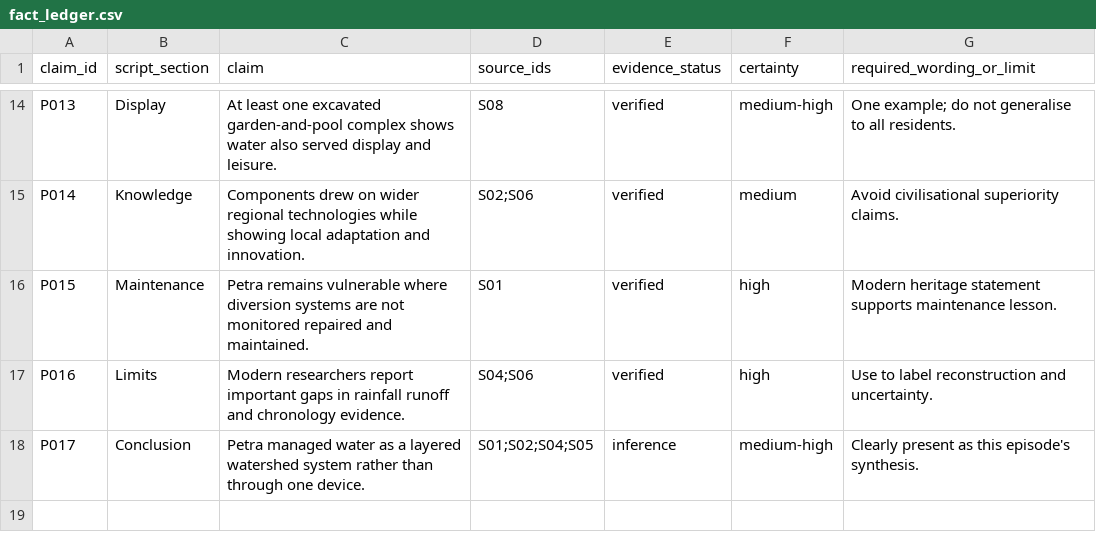
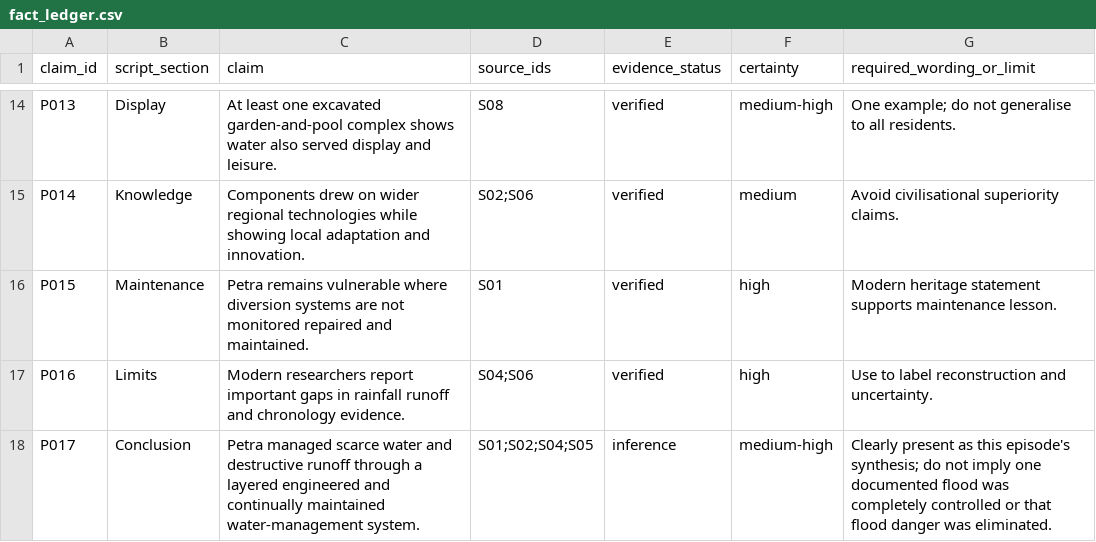
Before and after one commit to Crewless9086/amadeus-pig-tracking-system, a CSV file: planning/storyworks/pilots/petra/fact_ledger.csv, drawn as a sheet; only a part is shown, gaps mark what is left out.

Commit message:
docs: record Petra pre-production decisions

```diff
--- a/planning/storyworks/pilots/petra/fact_ledger.csv
+++ b/planning/storyworks/pilots/petra/fact_ledger.csv
@@ -17,2 +17,2 @@ P015,Maintenance,"Petra remains vulnerable where diversion systems are not monit
 P016,Limits,"Modern researchers report important gaps in rainfall runoff and chronology evidence.",S04;S06,verified,high,"Use to label reconstruction and uncertainty."
-P017,Conclusion,"Petra managed water as a layered watershed system rather than through one device.",S01;S02;S04;S05,inference,medium-high,"Clearly present as this episode's synthesis."
+P017,Conclusion,"Petra managed scarce water and destructive runoff through a layered engineered and continually maintained water-management system.",S01;S02;S04;S05,inference,medium-high,"Clearly present as this episode's synthesis; do not imply one documented flood was completely controlled or that flood danger was eliminated."
```
Also changed, not shown: planning/storyworks/pilots/petra/asset_manifest.csv, 13 other files.
